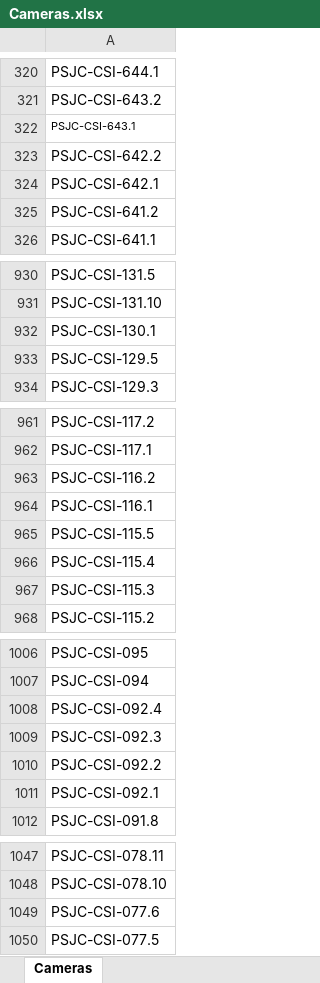
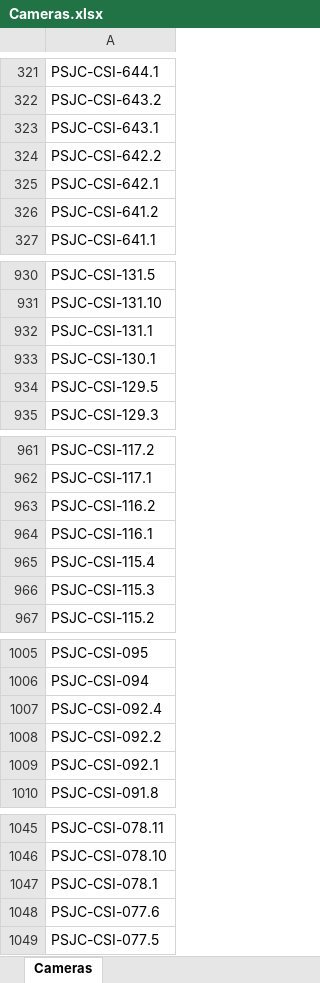
Before and after one commit to gui1hermereis/BotContagem, an Excel workbook: src/assets/Cameras.xlsx, sheet Cameras, drawn as a sheet; only a part is shown, gaps mark what is left out; values as stored, in another font and other column widths than the file's, no borders; removed rows and columns are numbered as before the commit, all else as after; the diff covers the shown part only; the diff names each change by its address in the sheet, - before the commit and + after, or states it on an @@ line.

```diff
--- a/src/assets/Cameras.xlsx (sheet Cameras)
+++ b/src/assets/Cameras.xlsx (sheet Cameras)
@@ A323 text size: larger @@
-row 1213: PSJC-CSI-131.1
+row 932: PSJC-CSI-131.1
-row 965: PSJC-CSI-115.5
-row 1009: PSJC-CSI-092.3
-row 1214: PSJC-CSI-078.1
+row 1047: PSJC-CSI-078.1
```
Also changed, not shown: 2 added rows, 3 removed rows, 2 moved rows and 8 edited cells elsewhere in this sheet, 1 other file.
